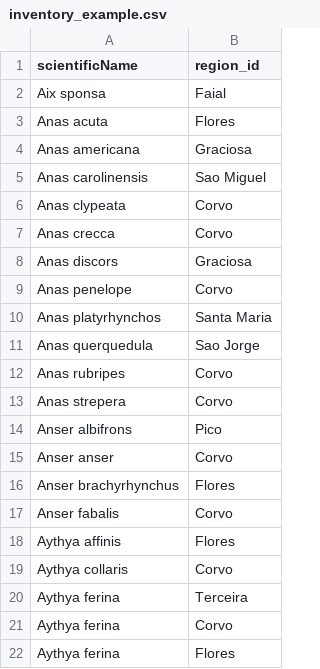
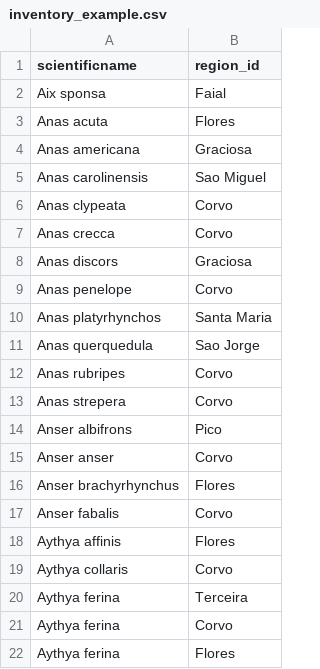
Before and after one commit to MapofLife/upload-dev, a CSV file: assets/examples/inventory_example.csv, drawn as a sheet.

```diff
--- a/assets/examples/inventory_example.csv
+++ b/assets/examples/inventory_example.csv
@@ -1,2 +1,2 @@
-scientificName,region_id
+scientificname,region_id
 Aix sponsa,Faial
```
Also changed, not shown: 1 other file.
